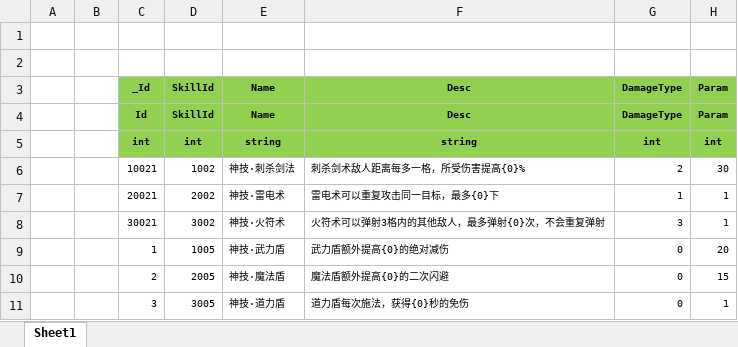
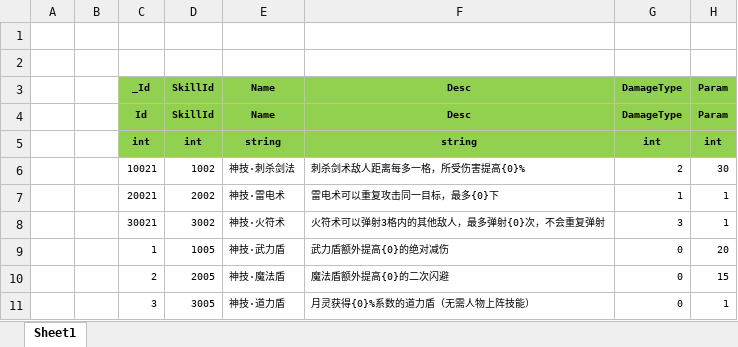
Before and after one commit to wokanjianyang/WrittenLegend, an Excel workbook: Excel/SkillDivineAttrConfig.xlsx, sheet Sheet1, drawn as a sheet; values as stored, in another font and other column widths than the file's, no borders; the diff names each change by its address in the sheet, - before the commit and + after, or states it on an @@ line.

```diff
--- a/Excel/SkillDivineAttrConfig.xlsx (sheet Sheet1)
+++ b/Excel/SkillDivineAttrConfig.xlsx (sheet Sheet1)
-F11: 道力盾每次施法，获得{0}秒的免伤
+F11: 月灵获得{0}%系数的道力盾（无需人物上阵技能）
```
Also changed, not shown: 11 other files.
